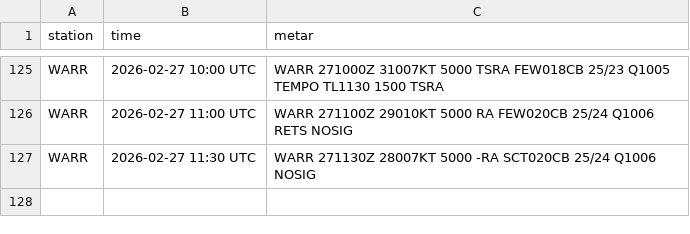
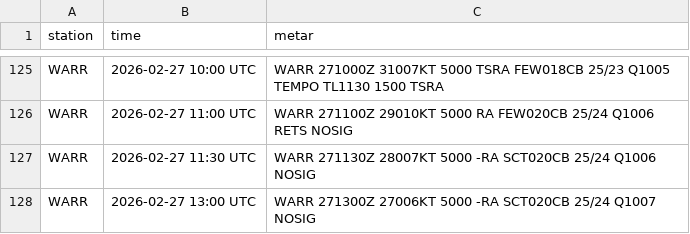
Before and after one commit to PetrucKLouxie/metarwarr, a CSV file: metar_history.csv, drawn as a sheet; only a part is shown, gaps mark what is left out; the diff names each change by its address in the sheet, - before the commit and + after, or states it on an @@ line.

```diff
--- a/metar_history.csv
+++ b/metar_history.csv
+row 128: WARR | 2026-02-27 13:00 UTC | WARR 271300Z 27006KT 5000 -RA SCT020CB 25/24 Q1007 NOSIG
```
